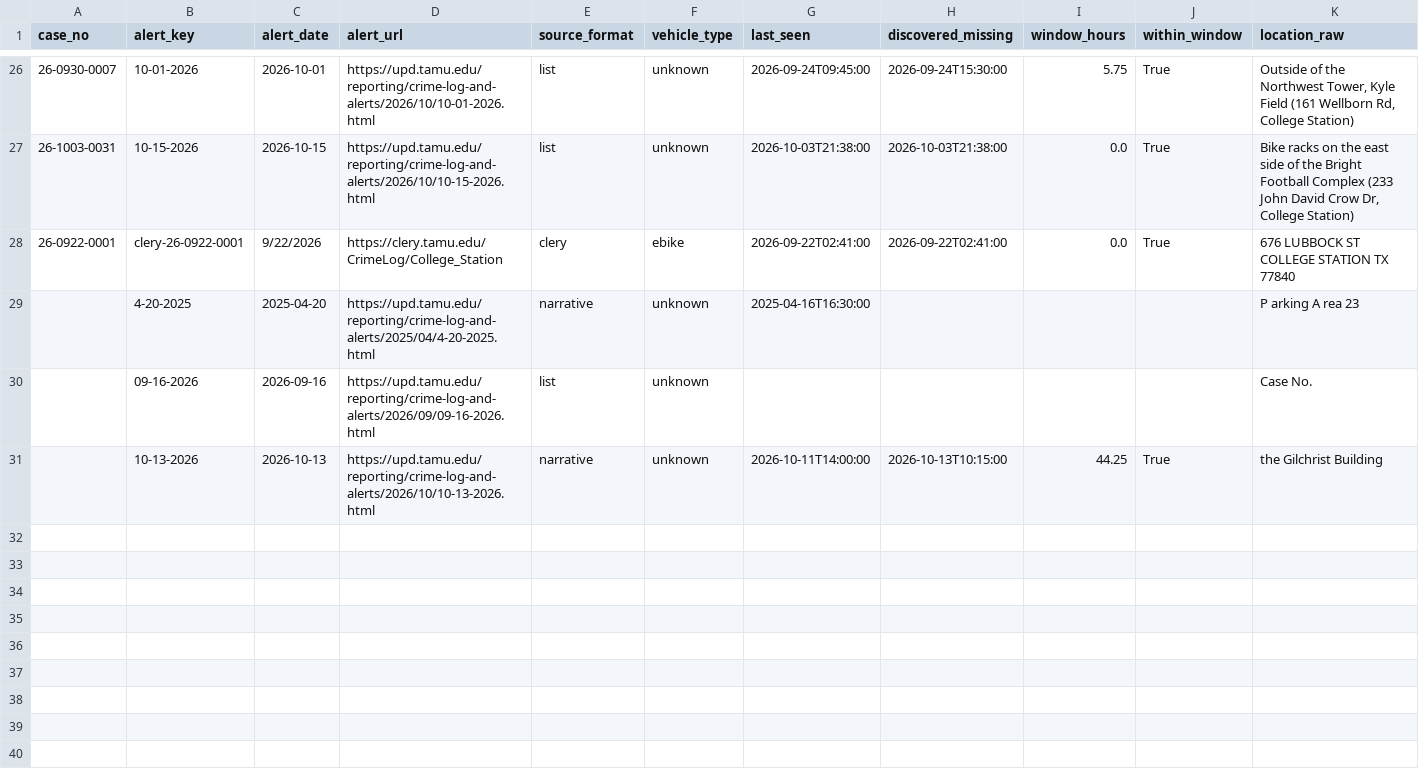
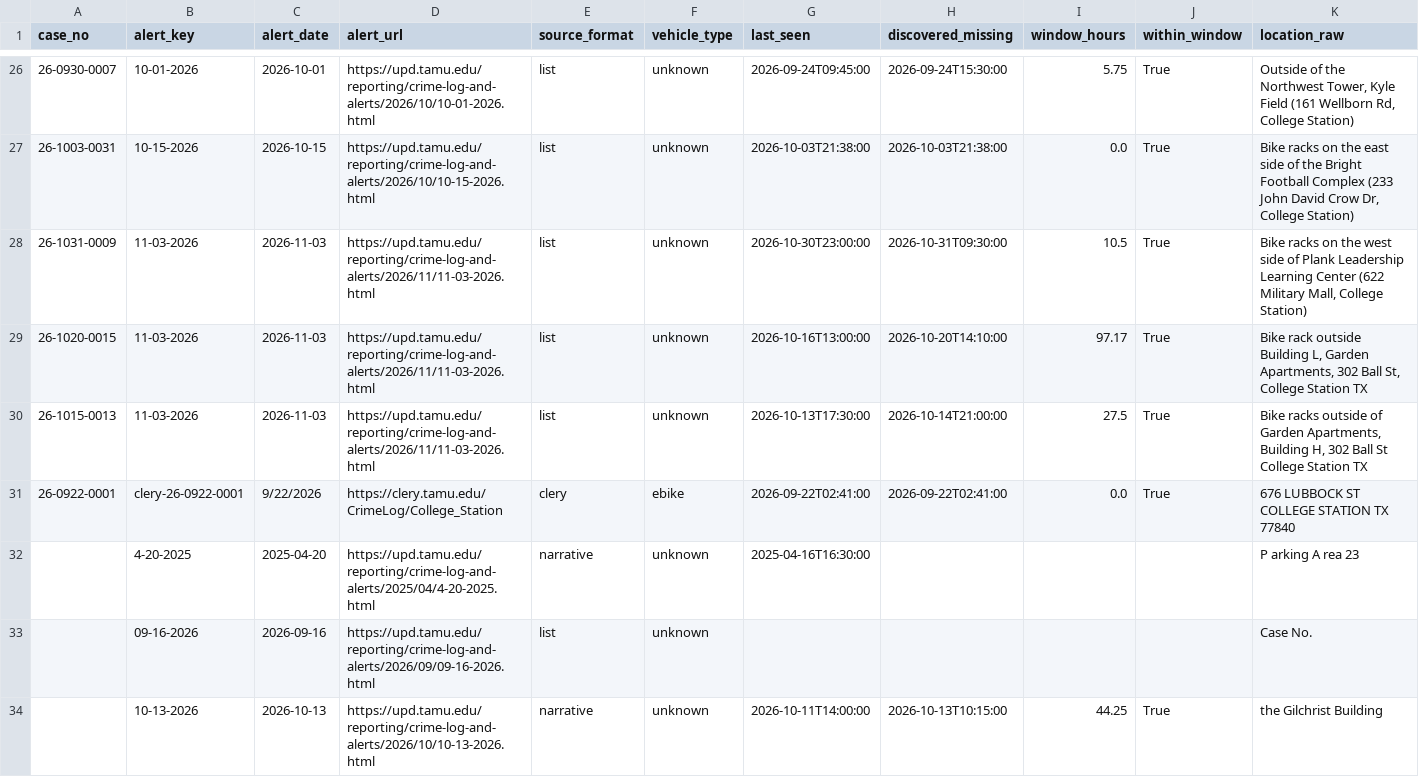
Before and after one commit to Prat-yush/tamu-bike-theft-tracker, a CSV file: pipeline/needs_review.csv, drawn as a sheet; only a part is shown, gaps mark what is left out; rows hold the shown columns only; the diff names each change by its address in the sheet, - before the commit and + after, or states it on an @@ line.

```diff
--- a/pipeline/needs_review.csv
+++ b/pipeline/needs_review.csv
+row 28: 26-1031-0009 | 11-03-2026 | 2026-11-03 | https://upd.tamu.edu/reporting/crime-log-and-alerts/2026/11/11-03-2026.html | list | unknown | 2026-10-30T23:00:00 | 2026-10-31T09:30:00 | 10.5 | True | Bike racks on the west side of Plank Leadership Learning Center (622 Military Mall, College Station)
+row 29: 26-1020-0015 | 11-03-2026 | 2026-11-03 | https://upd.tamu.edu/reporting/crime-log-and-alerts/2026/11/11-03-2026.html | list | unknown | 2026-10-16T13:00:00 | 2026-10-20T14:10:00 | 97.17 | True | Bike rack outside Building L, Garden Apartments, 302 Ball St, College Station TX
+row 30: 26-1015-0013 | 11-03-2026 | 2026-11-03 | https://upd.tamu.edu/reporting/crime-log-and-alerts/2026/11/11-03-2026.html | list | unknown | 2026-10-13T17:30:00 | 2026-10-14T21:00:00 | 27.5 | True | Bike racks outside of Garden Apartments, Building H, 302 Ball St College Station TX
```
Also changed, not shown: pipeline/clery_incidents.csv, pipeline/incidents.csv, 5 other files.
